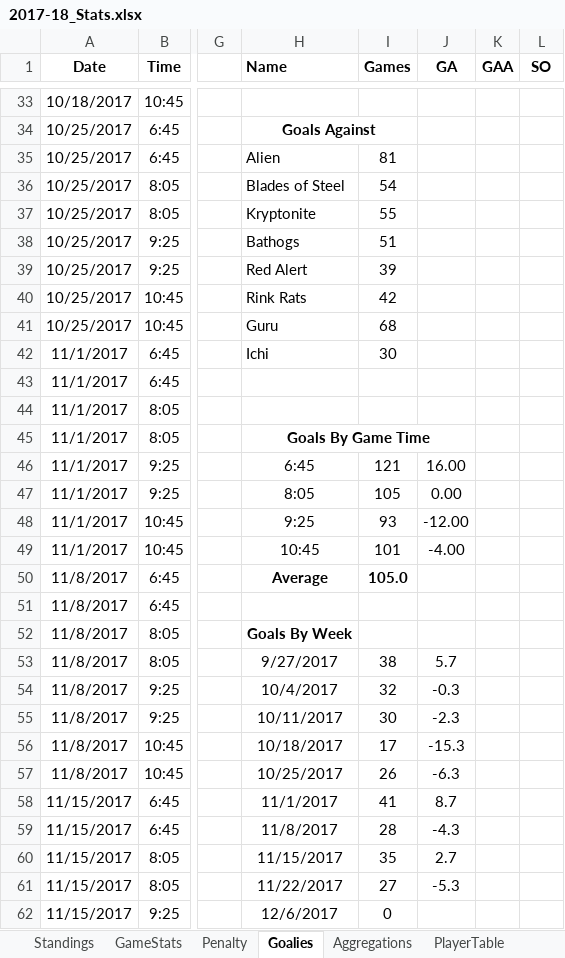
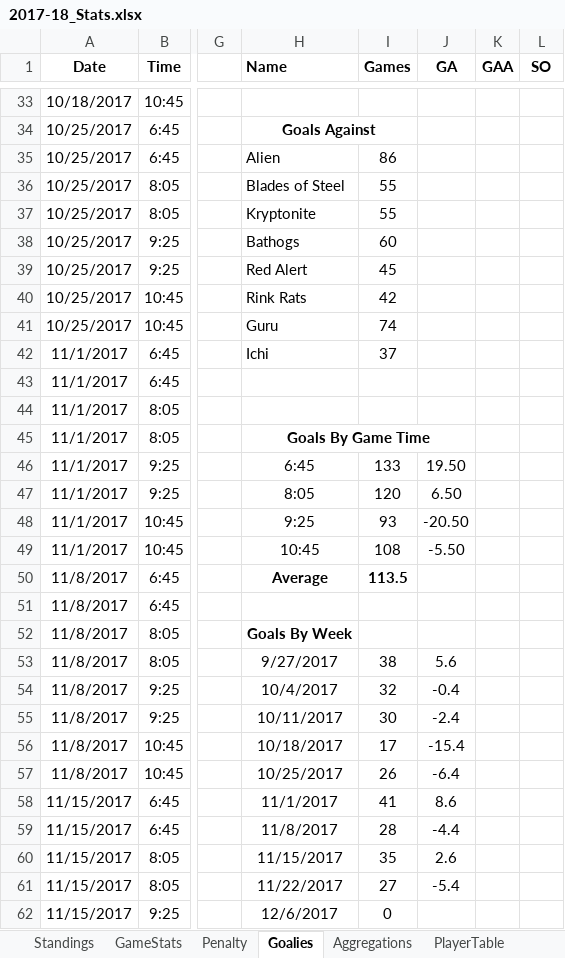
Before and after one commit to THansenite/DMAH5, an Excel workbook: 2017-18_Stats.xlsx, sheet Goalies, drawn as a sheet; only a part is shown, gaps mark what is left out; values as stored, in another font and other column widths than the file's, no borders; conditional formats not drawn; the diff covers the shown part only; the diff names each change by its address in the sheet, - before the commit and + after, or states it on an @@ line.

```diff
--- a/2017-18_Stats.xlsx (sheet Goalies)
+++ b/2017-18_Stats.xlsx (sheet Goalies)
-I35 (Games): 81
+I35 (Games): 86
-I36 (Games): 54
+I36 (Games): 55
-I38 (Games): 51
+I38 (Games): 60
-I39 (Games): 39
+I39 (Games): 45
-I41 (Games): 68
+I41 (Games): 74
-I42 (Games): 30
+I42 (Games): 37
-I46 (Games): 121
+I46 (Games): 133
-J46 (GA): 16.00
+J46 (GA): 19.50
-I47 (Games): 105
+I47 (Games): 120
-J47 (GA): 0.00
+J47 (GA): 6.50
-J48 (GA): -12.00
+J48 (GA): -20.50
-I49 (Games): 101
+I49 (Games): 108
-J49 (GA): -4.00
+J49 (GA): -5.50
-I50 (Games): 105.0
+I50 (Games): 113.5
-J53 (GA): 5.7
+J53 (GA): 5.6
-J54 (GA): -0.3
+J54 (GA): -0.4
-J55 (GA): -2.3
+J55 (GA): -2.4
-J56 (GA): -15.3
+J56 (GA): -15.4
-J57 (GA): -6.3
+J57 (GA): -6.4
-J58 (GA): 8.7
+J58 (GA): 8.6
-J59 (GA): -4.3
+J59 (GA): -4.4
-J60 (GA): 2.7
+J60 (GA): 2.6
-J61 (GA): -5.3
+J61 (GA): -5.4
```
Also changed, not shown: 52 edited cells elsewhere in this sheet, sheet Career, sheet GameStats, sheet Aggregations, sheet Standings, sheet CareerGoalie, sheet Penalty, 5 other files.
